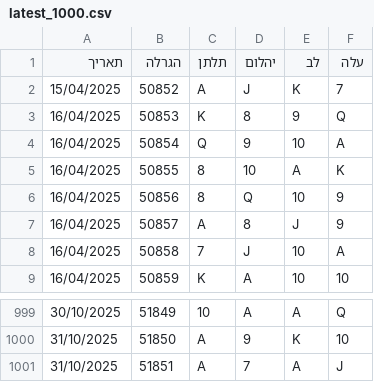
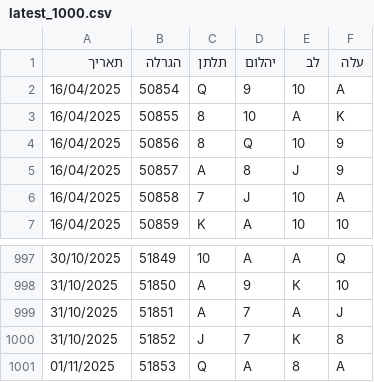
Before and after one commit to laly100/chance-feed, a CSV file: mini/latest_1000.csv, drawn as a sheet; only a part is shown, gaps mark what is left out; removed rows and columns are numbered as before the commit, all else as after; the diff names each change by its address in the sheet, - before the commit and + after, or states it on an @@ line.

```diff
--- a/mini/latest_1000.csv
+++ b/mini/latest_1000.csv
-row 2: 15/04/2025 | 50852 | A | J | K | 7
-row 3: 16/04/2025 | 50853 | K | 8 | 9 | Q
+row 1000: 31/10/2025 | 51852 | J | 7 | K | 8
+row 1001: 01/11/2025 | 51853 | Q | A | 8 | A
```
Also changed, not shown: chance0.csv, mini/latest_2000.csv, 2 other files.
